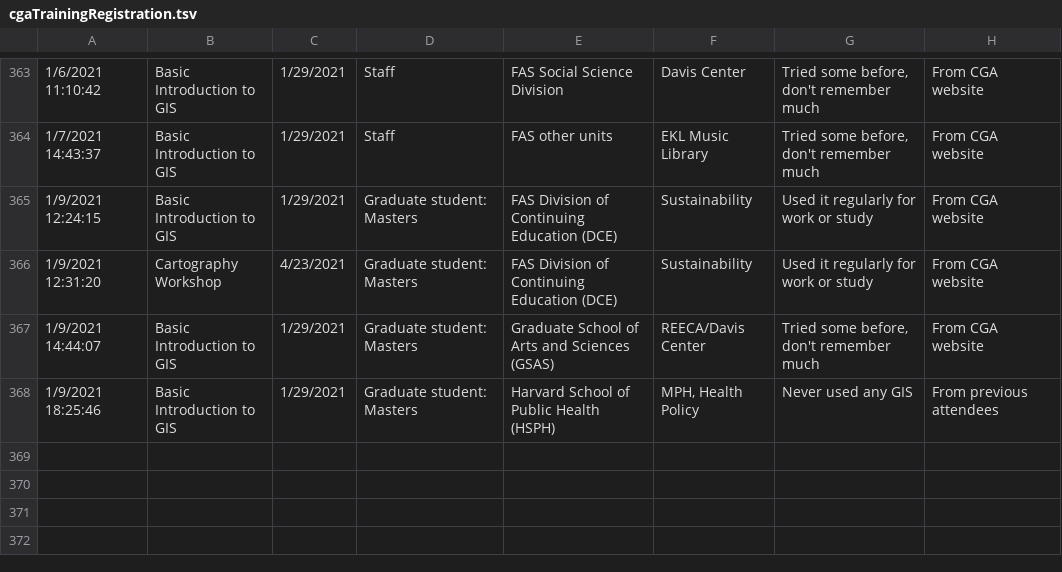
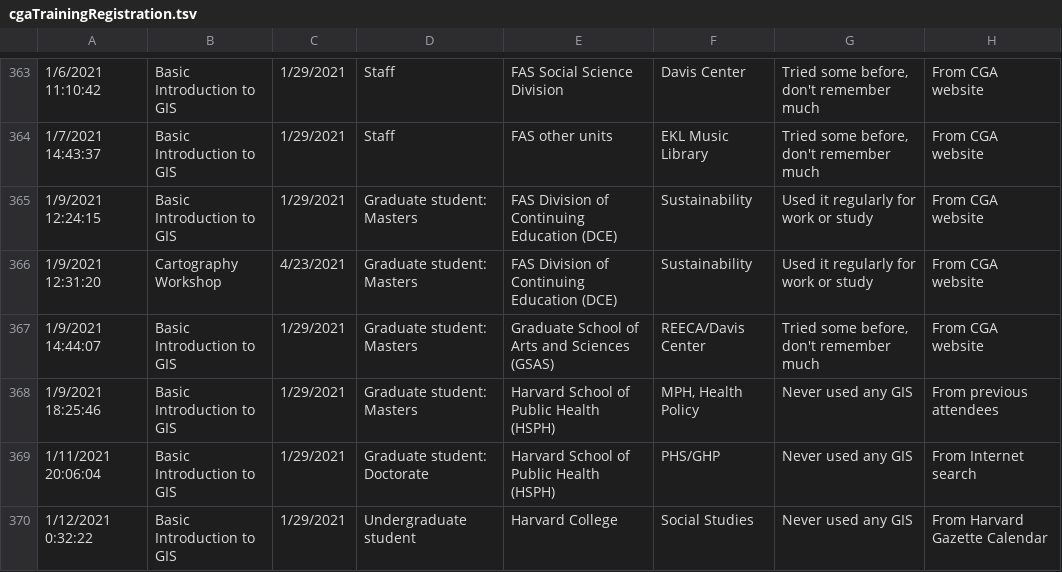
Before and after one commit to IQSS/iqss-metrics-dashboard, a TSV file: assets/data/cgaTrainingRegistration.tsv, drawn as a sheet; only a part is shown, gaps mark what is left out; the diff names each change by its address in the sheet, - before the commit and + after, or states it on an @@ line.

Commit message:
Automated push of new data by iqss-metrics-backend on Wed Jan 13 00:32:56 UTC 2021

```diff
--- a/assets/data/cgaTrainingRegistration.tsv
+++ b/assets/data/cgaTrainingRegistration.tsv
+row 369: 1/11/2021 20:06:04 | Basic Introduction to GIS | 1/29/2021 | Graduate student: Doctorate | Harvard School of Public Health (HSPH) | PHS/GHP | Never used any GIS | From Internet search
+row 370: 1/12/2021 0:32:22 | Basic Introduction to GIS | 1/29/2021 | Undergraduate student | Harvard College | Social Studies | Never used any GIS | From Harvard Gazette Calendar
```
Also changed, not shown: assets/data/cgaEventRegistration.tsv, assets/data/datasets-toMonth.tsv, 10 other files.
